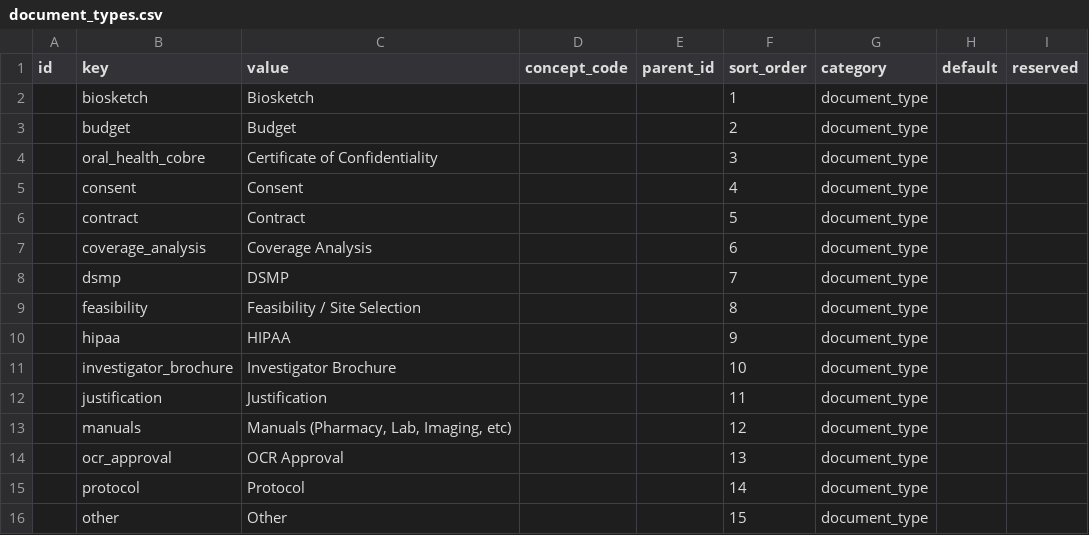
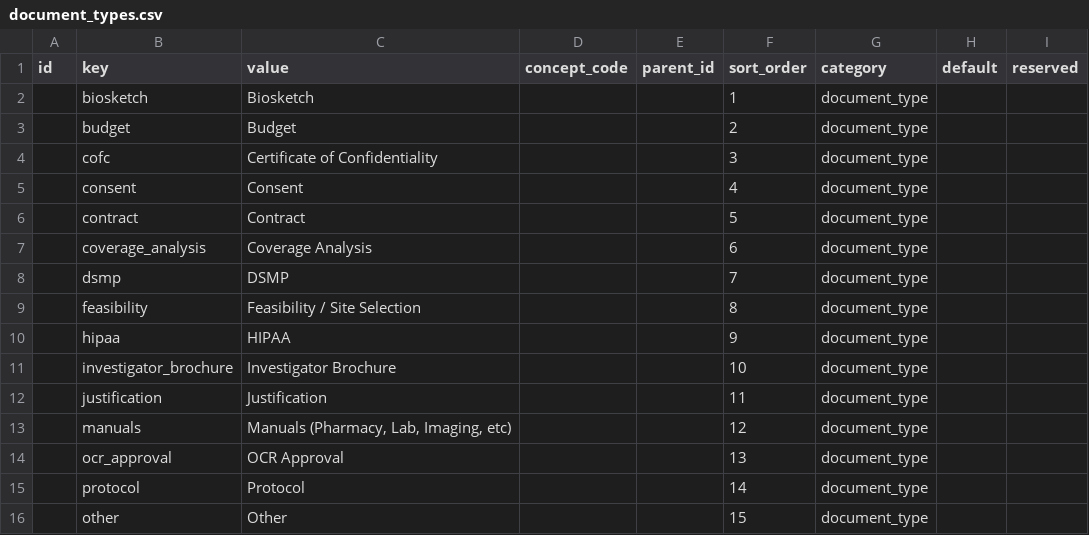
Before and after one commit to sparc-request/sparc-request, a CSV file: db/seeds/permissable_values/2.0.5/document_types.csv, drawn as a sheet.

Commit message:
WH-(Permissable values)Fixing Typo
https://github.com/sparc-request/sparc-request/issues/982

```diff
--- a/db/seeds/permissable_values/2.0.5/document_types.csv
+++ b/db/seeds/permissable_values/2.0.5/document_types.csv
@@ -3,3 +3,3 @@ id,key,value,concept_code,parent_id,sort_order,category,default,reserved
 ,budget,Budget,,,2,document_type,,
-,oral_health_cobre,Certificate of Confidentiality,,,3,document_type,,
+,cofc,Certificate of Confidentiality,,,3,document_type,,
 ,consent,Consent,,,4,document_type,,
```
